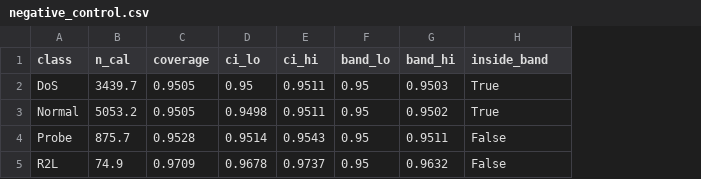
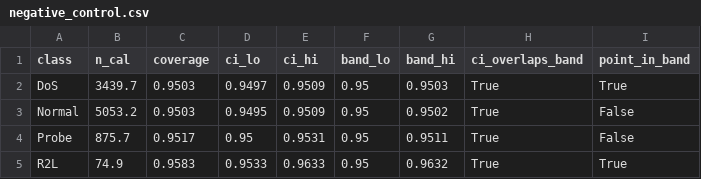
Before and after one commit to anasbiswas1/calshift-research, a CSV file: reports/negative_control.csv, drawn as a sheet; addresses are those after the commit; the diff names each change by its address in the sheet, - before the commit and + after, or states it on an @@ line.

Commit message:
nb29: canonical conformal quantile in src/conformal.py; negative control passes with correct quantile; materiality shown negligible; architecture as fixed effect

```diff
--- a/reports/negative_control.csv
+++ b/reports/negative_control.csv
+column H (ci_overlaps_band), rows 2-5: all True
-I1: inside_band
+I1: point_in_band
-C2:C3 (coverage): 0.9505
+C2:C3 (coverage): 0.9503
-D2 (ci_lo): 0.95
+D2 (ci_lo): 0.9497
-E2:E3 (ci_hi): 0.9511
+E2:E3 (ci_hi): 0.9509
-D3 (ci_lo): 0.9498
+D3 (ci_lo): 0.9495
-I3 (point_in_band): True
+I3 (point_in_band): False
-C4 (coverage): 0.9528
+C4 (coverage): 0.9517
-D4 (ci_lo): 0.9514
+D4 (ci_lo): 0.95
-E4 (ci_hi): 0.9543
+E4 (ci_hi): 0.9531
-C5 (coverage): 0.9709
+C5 (coverage): 0.9583
-D5 (ci_lo): 0.9678
+D5 (ci_lo): 0.9533
-E5 (ci_hi): 0.9737
+E5 (ci_hi): 0.9633
-I5 (point_in_band): False
+I5 (point_in_band): True
```
Also changed, not shown: 6 other files.
